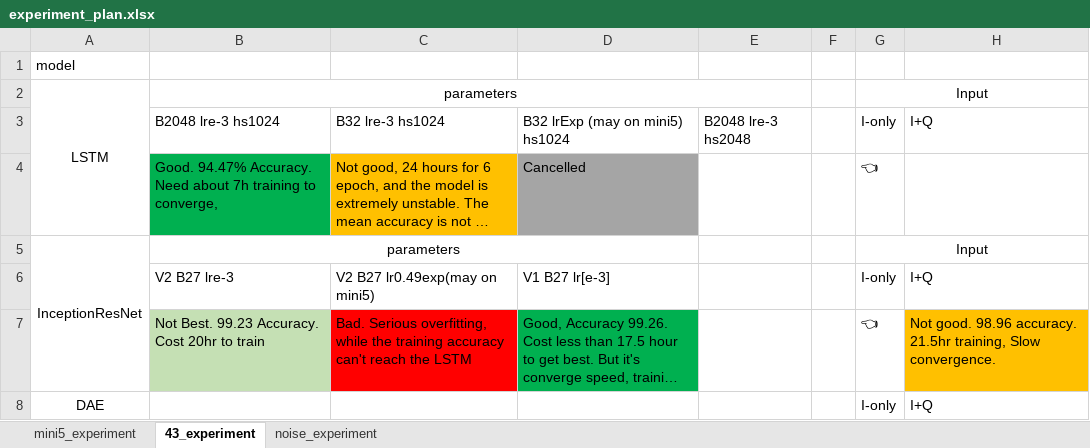
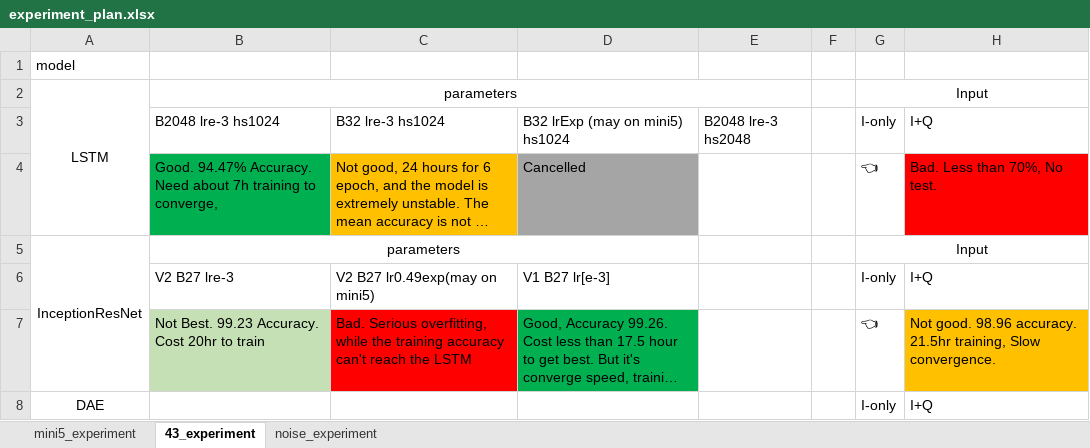
Before and after one commit to HAL-42/RFML, an Excel workbook: doc/experiment_plan.xlsx, sheet 43_experiment, drawn as a sheet; long unchanged cells end in …; values as stored, in another font and other column widths than the file's, no borders; the diff names each change by its address in the sheet, - before the commit and + after, or states it on an @@ line.

```diff
--- a/doc/experiment_plan.xlsx (sheet 43_experiment)
+++ b/doc/experiment_plan.xlsx (sheet 43_experiment)
-H4: (empty)
+H4: Bad. Less than 70%, No test.
-H4 fill: none
+H4 fill: #FF0000
```
Also changed, not shown: 9 other files.
